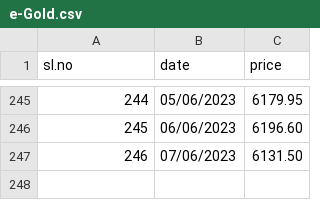
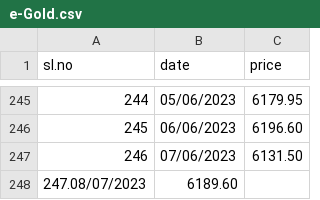
Before and after one commit to GO-FOSS/ML-Datasets, a CSV file: datasets/e-Gold.csv, drawn as a sheet; only a part is shown, gaps mark what is left out.

Commit message:
Update e-Gold.csv

```diff
--- a/datasets/e-Gold.csv
+++ b/datasets/e-Gold.csv
@@ -247 +247,2 @@ sl.no,date,price
 246,07/06/2023,6131.50
+247.08/07/2023,6189.60
```
